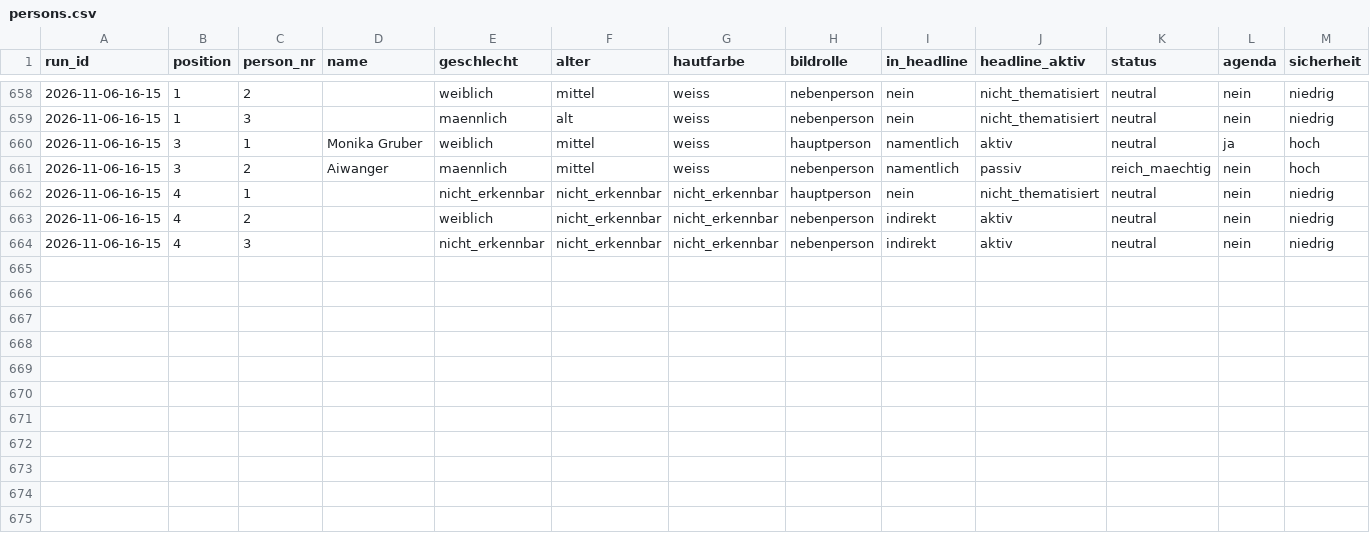
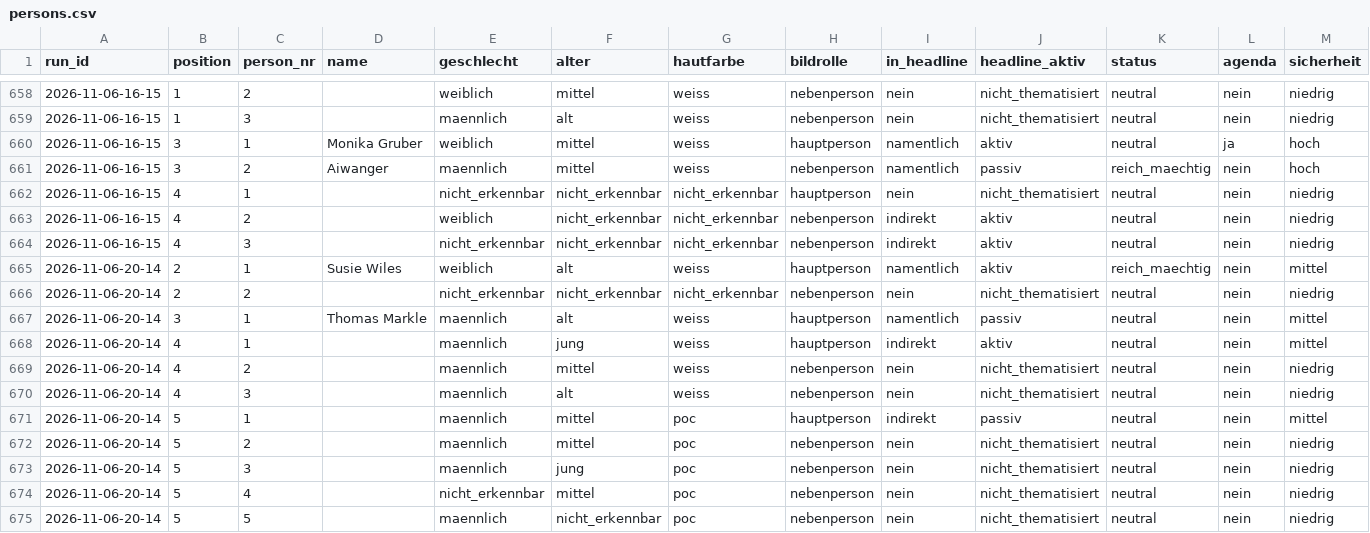
Before and after one commit to happkatharina71-bit/crmd, a CSV file: webde-monitor/data/persons.csv, drawn as a sheet; only a part is shown, gaps mark what is left out; rows hold the shown columns only; the diff names each change by its address in the sheet, - before the commit and + after, or states it on an @@ line.

```diff
--- a/webde-monitor/data/persons.csv
+++ b/webde-monitor/data/persons.csv
+row 665: 2026-11-06-20-14 | 2 | 1 | Susie Wiles | weiblich | alt | weiss | hauptperson | namentlich | aktiv | reich_maechtig | nein | mittel
+row 666: 2026-11-06-20-14 | 2 | 2 |  | nicht_erkennbar | nicht_erkennbar | nicht_erkennbar | nebenperson | nein | nicht_thematisiert | neutral | nein | niedrig
+row 667: 2026-11-06-20-14 | 3 | 1 | Thomas Markle | maennlich | alt | weiss | hauptperson | namentlich | passiv | neutral | nein | mittel
+row 668: 2026-11-06-20-14 | 4 | 1 |  | maennlich | jung | weiss | hauptperson | indirekt | aktiv | neutral | nein | mittel
+row 669: 2026-11-06-20-14 | 4 | 2 |  | maennlich | mittel | weiss | nebenperson | nein | nicht_thematisiert | neutral | nein | niedrig
+row 670: 2026-11-06-20-14 | 4 | 3 |  | maennlich | alt | weiss | nebenperson | nein | nicht_thematisiert | neutral | nein | niedrig
+row 671: 2026-11-06-20-14 | 5 | 1 |  | maennlich | mittel | poc | hauptperson | indirekt | passiv | neutral | nein | mittel
+row 672: 2026-11-06-20-14 | 5 | 2 |  | maennlich | mittel | poc | nebenperson | nein | nicht_thematisiert | neutral | nein | niedrig
+row 673: 2026-11-06-20-14 | 5 | 3 |  | maennlich | jung | poc | nebenperson | nein | nicht_thematisiert | neutral | nein | niedrig
+row 674: 2026-11-06-20-14 | 5 | 4 |  | nicht_erkennbar | mittel | poc | nebenperson | nein | nicht_thematisiert | neutral | nein | niedrig
+row 675: 2026-11-06-20-14 | 5 | 5 |  | maennlich | nicht_erkennbar | poc | nebenperson | nein | nicht_thematisiert | neutral | nein | niedrig
```
Also changed, not shown: webde-monitor/data/teasers.csv, 7 other files.
